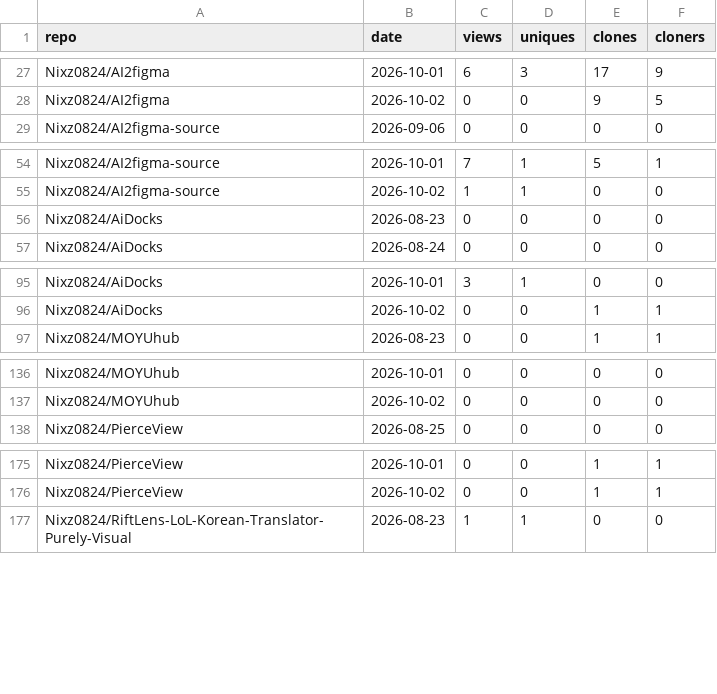
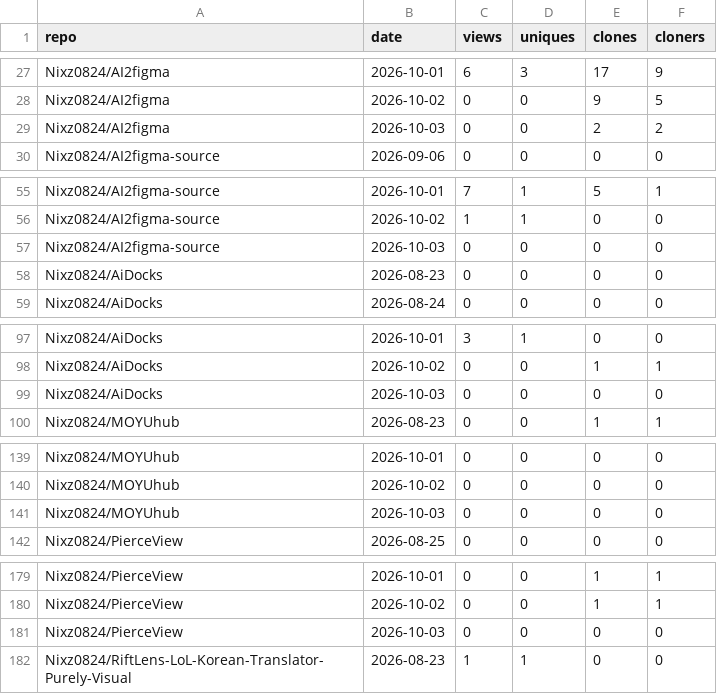
Before and after one commit to Nixz0824/repo-traffic-stats, a CSV file: all-traffic.csv, drawn as a sheet; only a part is shown, gaps mark what is left out; the diff covers the shown part only.

```diff
--- a/all-traffic.csv
+++ b/all-traffic.csv
@@ -28,2 +28,3 @@ Nixz0824/AI2figma,2026-10-01,6,3,17,9
 Nixz0824/AI2figma,2026-10-02,0,0,9,5
+Nixz0824/AI2figma,2026-10-03,0,0,2,2
 Nixz0824/AI2figma-source,2026-09-06,0,0,0,0
@@ -55,2 +56,3 @@ Nixz0824/AI2figma-source,2026-10-01,7,1,5,1
 Nixz0824/AI2figma-source,2026-10-02,1,1,0,0
+Nixz0824/AI2figma-source,2026-10-03,0,0,0,0
 Nixz0824/AiDocks,2026-08-23,0,0,0,0
@@ -96,2 +98,3 @@ Nixz0824/AiDocks,2026-10-01,3,1,0,0
 Nixz0824/AiDocks,2026-10-02,0,0,1,1
+Nixz0824/AiDocks,2026-10-03,0,0,0,0
 Nixz0824/MOYUhub,2026-08-23,0,0,1,1
@@ -137,2 +140,3 @@ Nixz0824/MOYUhub,2026-10-01,0,0,0,0
 Nixz0824/MOYUhub,2026-10-02,0,0,0,0
+Nixz0824/MOYUhub,2026-10-03,0,0,0,0
 Nixz0824/PierceView,2026-08-25,0,0,0,0
@@ -176,2 +180,3 @@ Nixz0824/PierceView,2026-10-01,0,0,1,1
 Nixz0824/PierceView,2026-10-02,0,0,1,1
+Nixz0824/PierceView,2026-10-03,0,0,0,0
 Nixz0824/RiftLens-LoL-Korean-Translator-Purely-Visual,2026-08-23,1,1,0,0
```
Also changed, not shown: 9 added rows elsewhere in this file, 2 other files.
